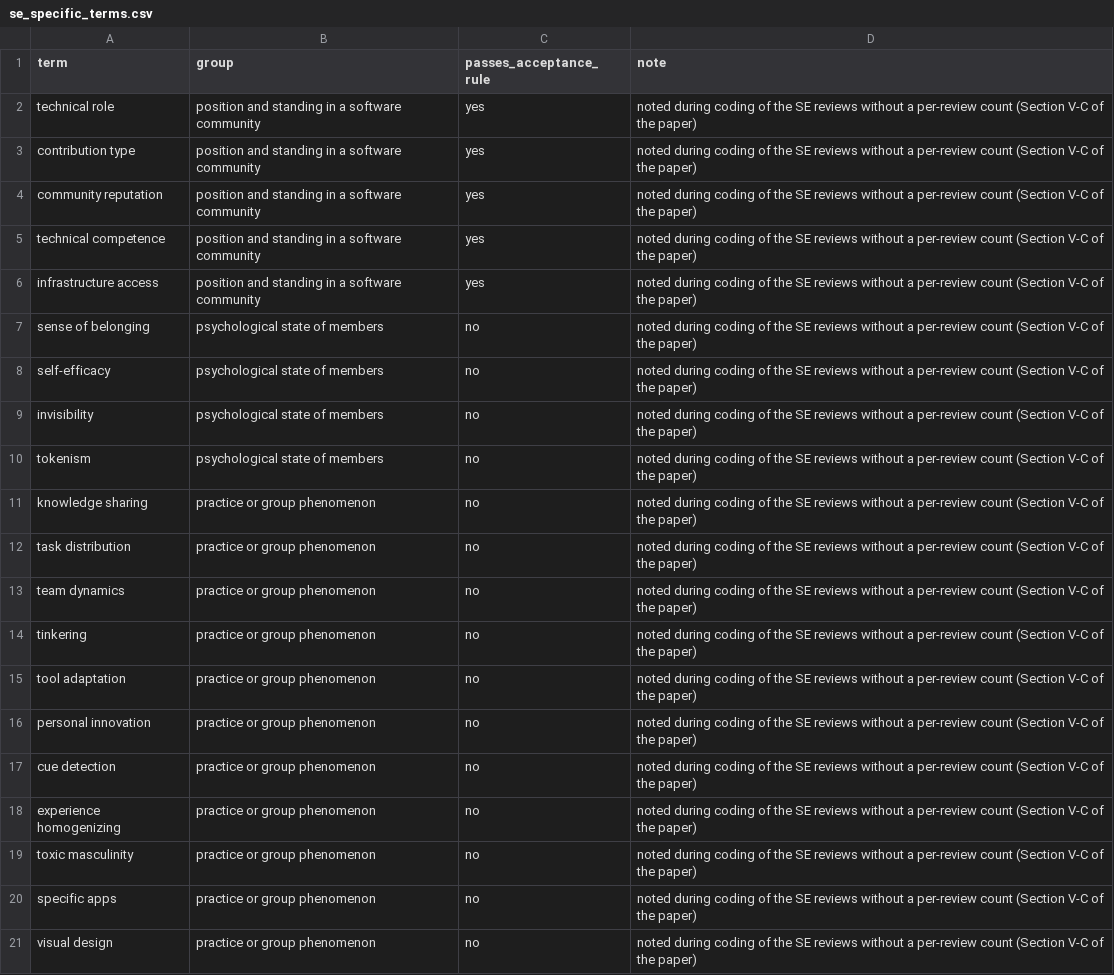
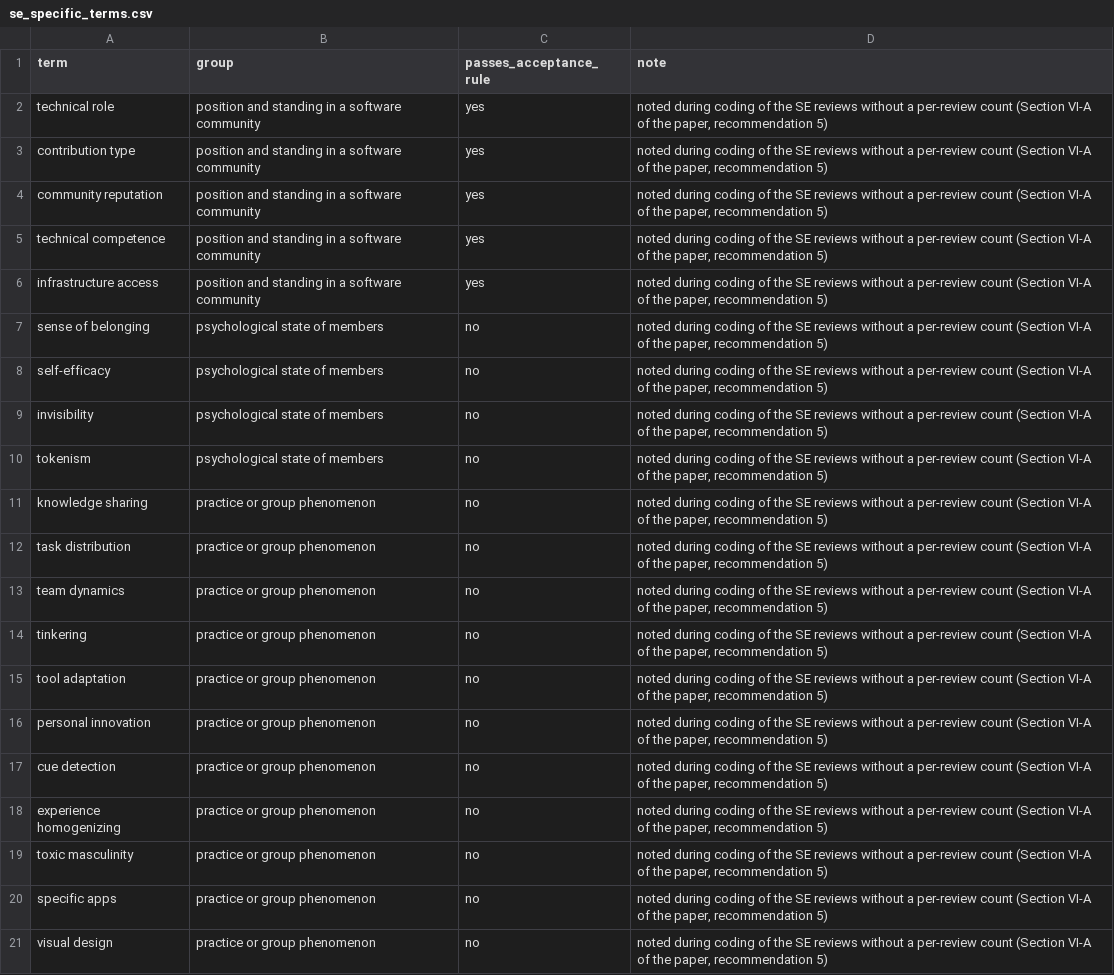
Before and after one commit to wiekiang/8cebv33e0x, a CSV file: 04_coding/se_specific_terms.csv, drawn as a sheet; the diff names each change by its address in the sheet, - before the commit and + after, or states it on an @@ line.

```diff
--- a/04_coding/se_specific_terms.csv
+++ b/04_coding/se_specific_terms.csv
-D2:D21 (note): …count (Section V-C of the paper)
+D2:D21 (note): …count (Section VI-A of the paper, recommendation 5)
```
Also changed, not shown: 02_included_studies/management_reviews.csv, 02_included_studies/se_reviews.csv, 21 other files.
